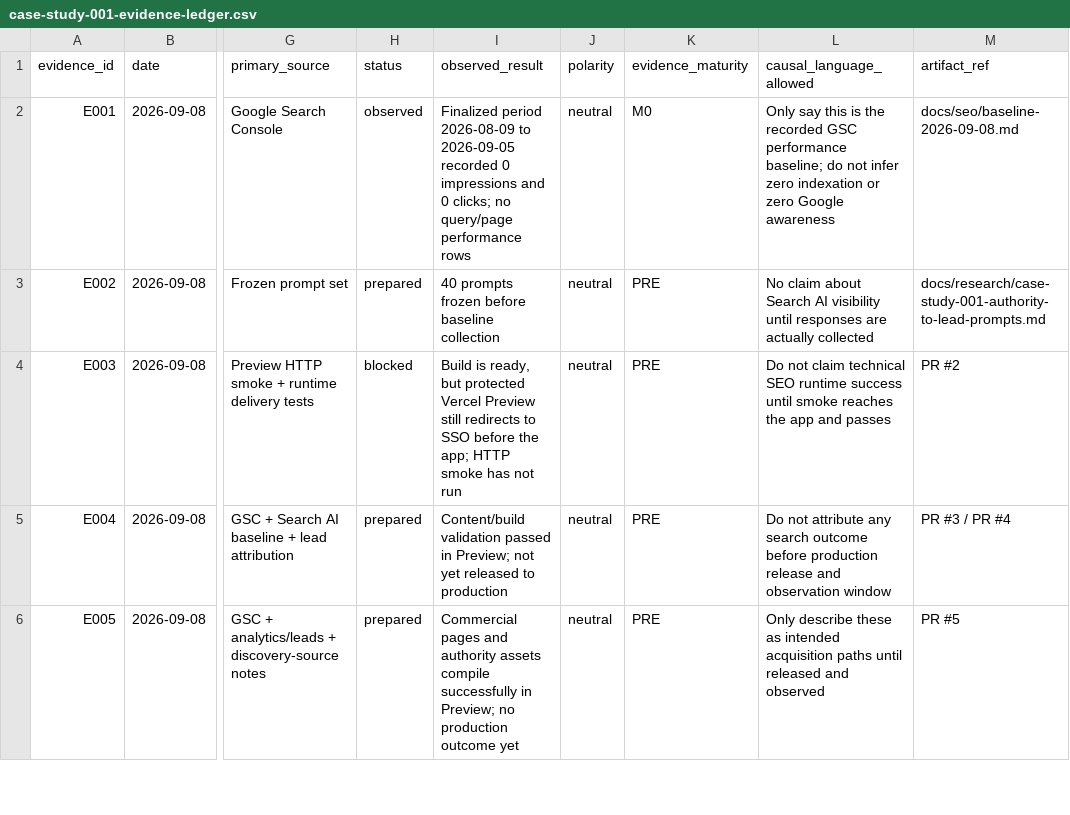
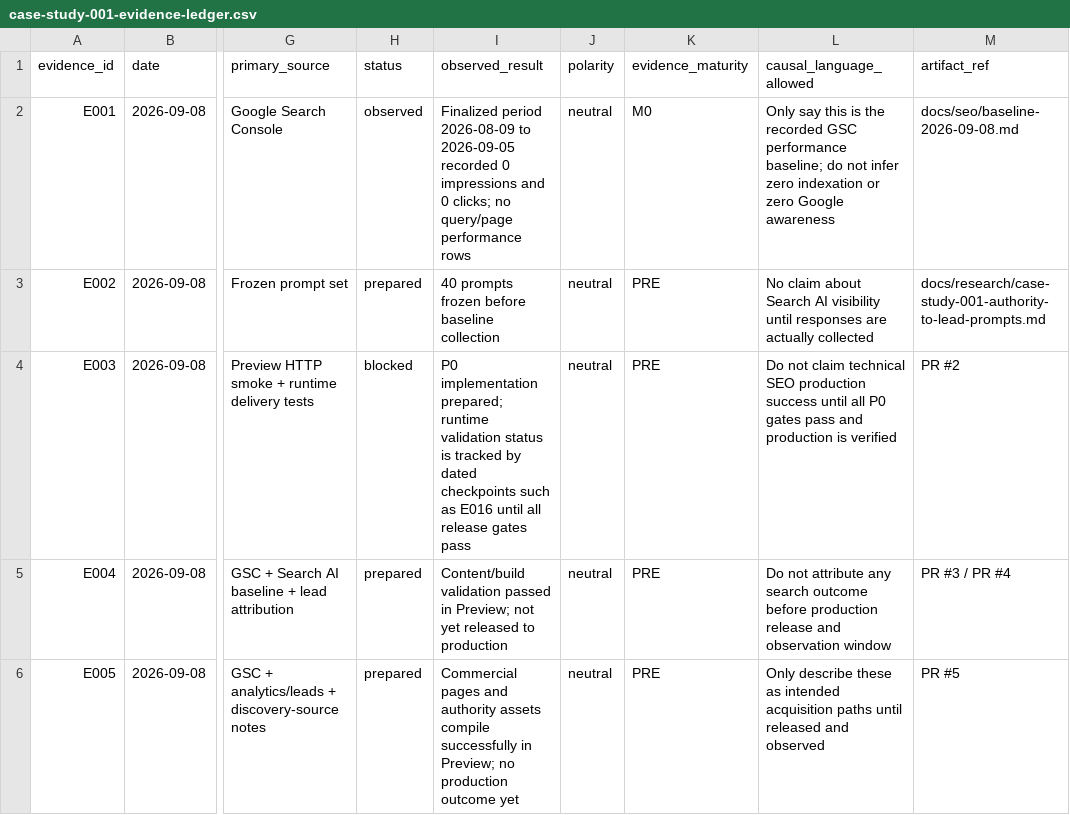
Before and after one commit to sidneysantossp/auditseo-site-oficial, a CSV file: docs/research/case-study-001-evidence-ledger.csv, drawn as a sheet; only a part is shown, gaps mark what is left out; the diff covers the shown part only; the diff names each change by its address in the sheet, - before the commit and + after, or states it on an @@ line.

Commit message:
docs(case-study): record P0 runtime gate checkpoint

```diff
--- a/docs/research/case-study-001-evidence-ledger.csv
+++ b/docs/research/case-study-001-evidence-ledger.csv
-I4 (observed_result): Build is ready, but protected Vercel Preview still redirects to SSO before the app; HTTP smoke has not run
+I4 (observed_result): P0 implementation prepared; runtime validation status is tracked by dated checkpoints such as E016 until all release gates pass
-L4 (causal_language_allowed): …technical SEO runtime success until smoke reaches the app and passes
+L4 (causal_language_allowed): …technical SEO production success until all P0 gates pass and production is verified
```
Also changed, not shown: 1 added row elsewhere in this file.
